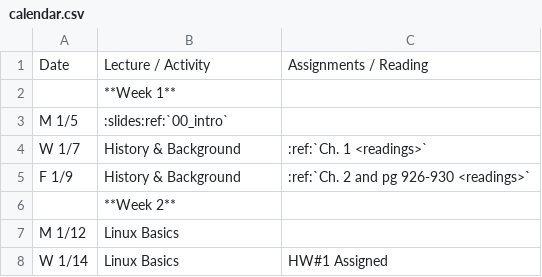
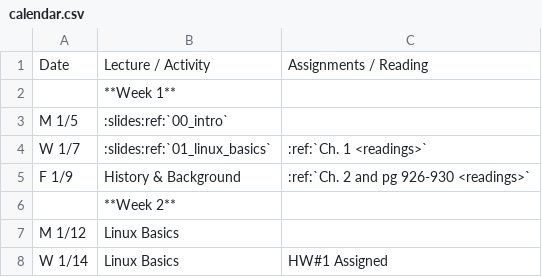
Before and after one commit to osuosl/cs312, a CSV file: source/_static/calendar.csv, drawn as a sheet; only a part is shown.

Commit message:
Link to slides

```diff
--- a/source/_static/calendar.csv
+++ b/source/_static/calendar.csv
@@ -3,3 +3,3 @@ Date,Lecture / Activity,Assignments / Reading
 M 1/5,:slides:ref:`00_intro`,
-W 1/7,History & Background,:ref:`Ch. 1 <readings>`
+W 1/7,:slides:ref:`01_linux_basics`,:ref:`Ch. 1 <readings>`
 F 1/9,History & Background,:ref:`Ch. 2 and pg 926-930 <readings>`
```
